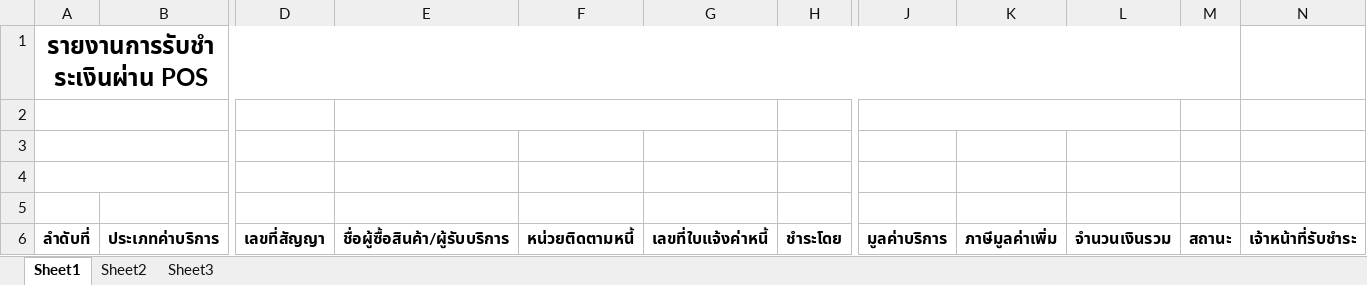
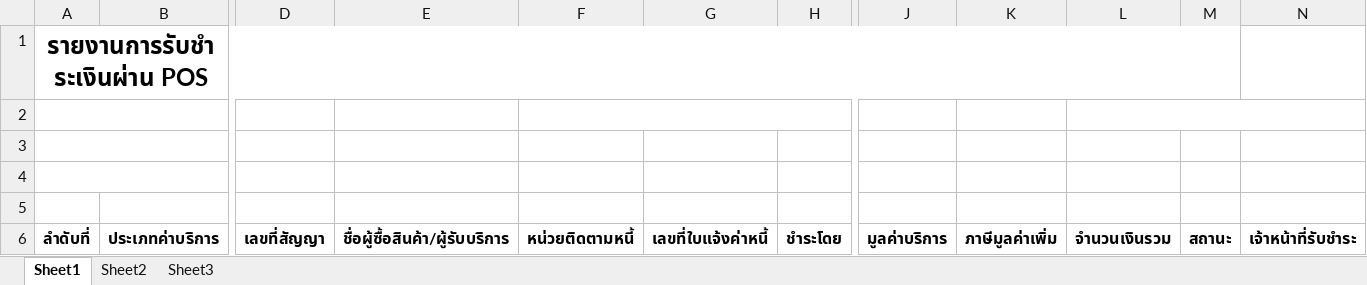
Before and after one commit to lovedi9muj11/Inquiry, an Excel workbook: src/main/webapp/report/excel/Payment-Report.xlsx, sheet Sheet1, drawn as a sheet; only a part is shown, gaps mark what is left out; values as stored, in another font and other column widths than the file's, no borders; the diff names each change by its address in the sheet, - before the commit and + after, or states it on an @@ line.

Commit message:
report

```diff
--- a/src/main/webapp/report/excel/Payment-Report.xlsx (sheet Sheet1)
+++ b/src/main/webapp/report/excel/Payment-Report.xlsx (sheet Sheet1)
-E2:G2 merged
+F2:H2 merged
-J2:L2 merged
+L2:N2 merged
```
